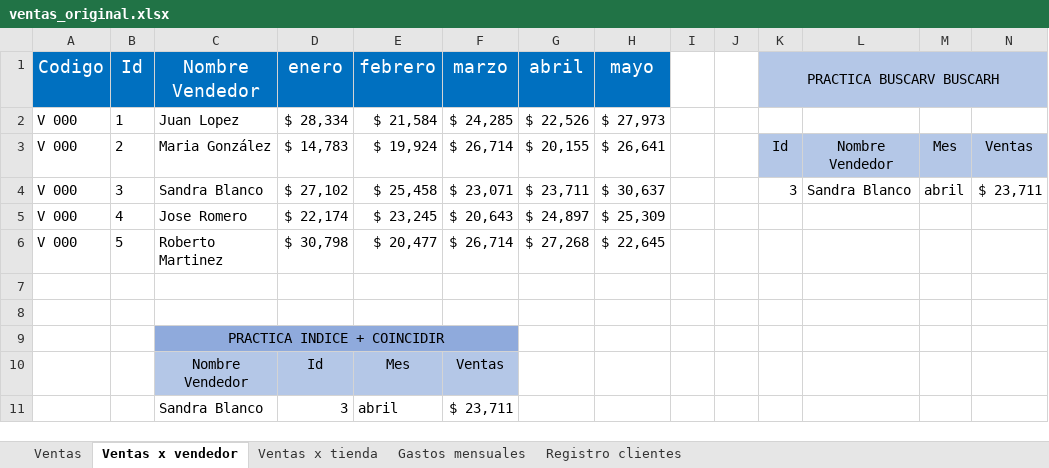
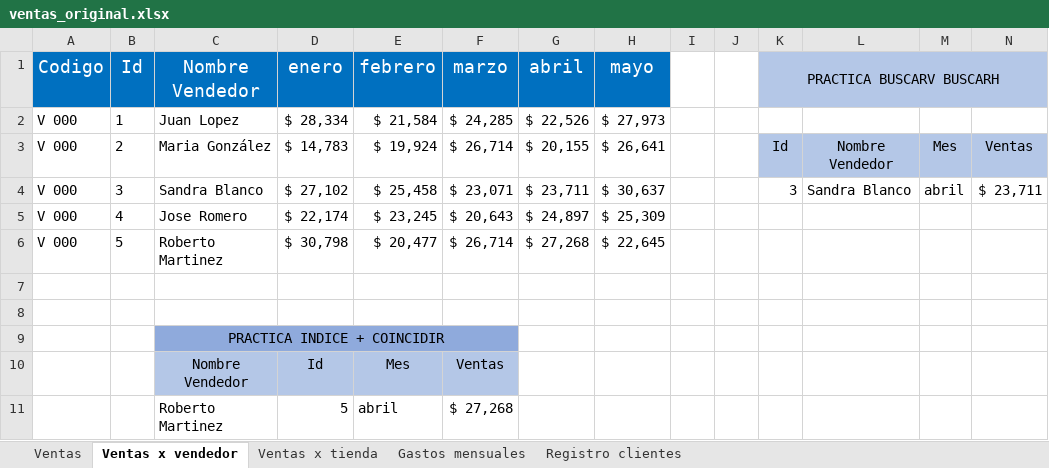
Before and after one commit to jbernalg/Excel_Projects, an Excel workbook: ventas_original.xlsx, sheet Ventas x vendedor, drawn as a sheet; values as stored, in another font and other column widths than the file's, no borders; charts and pictures and conditional formats not drawn; removed rows and columns are numbered as before the commit, all else as after; the diff names each change by its address in the sheet, - before the commit and + after, or states it on an @@ line.

Commit message:
dashboard 1.17

```diff
--- a/ventas_original.xlsx (sheet Ventas x vendedor)
+++ b/ventas_original.xlsx (sheet Ventas x vendedor)
-row 11:  |  | Sandra Blanco | 3 | abril | $ 23,711
+row 11:  |  | Roberto Martinez | 5 | abril | $ 27,268
```
Also changed, not shown: sheet Ventas.
